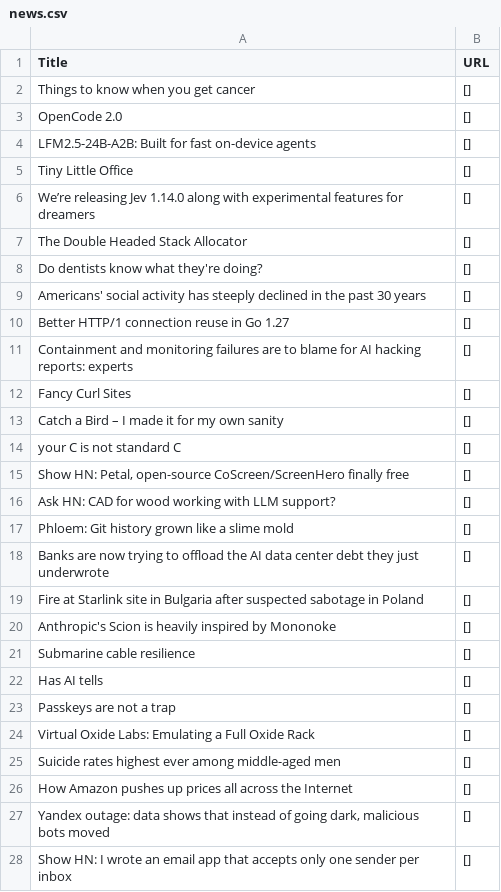
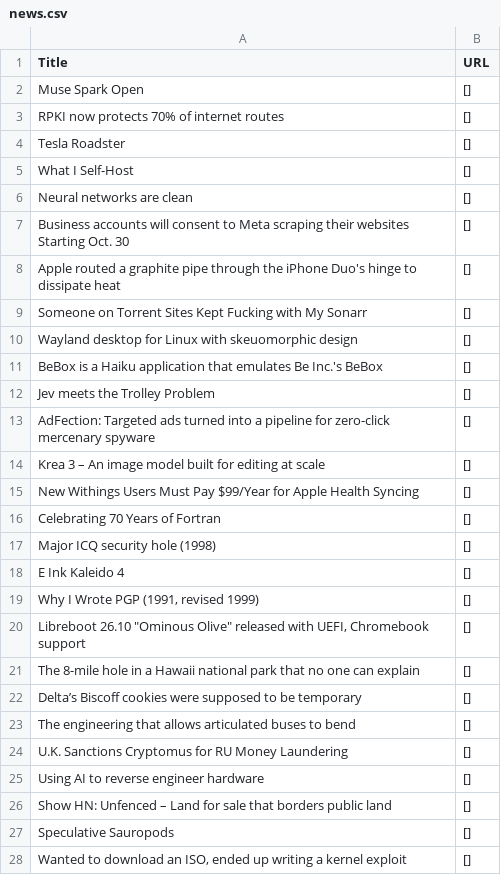
Before and after one commit to shawanhettiarachchi/hacker-news-scraper, a CSV file: news.csv, drawn as a sheet; only a part is shown; the diff covers the shown part only.

```diff
--- a/news.csv
+++ b/news.csv
@@ -1,28 +1,28 @@
 Title,URL
-Things to know when you get cancer,[]
-OpenCode 2.0,[]
-LFM2.5-24B-A2B: Built for fast on-device agents,[]
-Tiny Little Office,[]
-We’re releasing Jev 1.14.0 along with experimental features for dreamers,[]
-The Double Headed Stack Allocator,[]
-Do dentists know what they're doing?,[]
-Americans' social activity has steeply declined in the past 30 years,[]
-Better HTTP/1 connection reuse in Go 1.27,[]
-Containment and monitoring failures are to blame for AI hacking reports: experts,[]
-Fancy Curl Sites,[]
-Catch a Bird – I made it for my own sanity,[]
-your C is not standard C,[]
-"Show HN: Petal, open-source CoScreen/ScreenHero finally free",[]
-Ask HN: CAD for wood working with LLM support?,[]
-Phloem: Git history grown like a slime mold,[]
-Banks are now trying to offload the AI data center debt they just underwrote,[]
-Fire at Starlink site in Bulgaria after suspected sabotage in Poland,[]
-Anthropic's Scion is heavily inspired by Mononoke,[]
-Submarine cable resilience,[]
-Has AI tells,[]
-Passkeys are not a trap,[]
-Virtual Oxide Labs: Emulating a Full Oxide Rack,[]
-Suicide rates highest ever among middle-aged men,[]
-How Amazon pushes up prices all across the Internet,[]
-"Yandex outage: data shows that instead of going dark, malicious bots moved",[]
-Show HN: I wrote an email app that accepts only one sender per inbox,[]
+Muse Spark Open,[]
+RPKI now protects 70% of internet routes,[]
+Tesla Roadster,[]
+What I Self-Host,[]
+Neural networks are clean,[]
+Business accounts will consent to Meta scraping their websites Starting Oct. 30,[]
+Apple routed a graphite pipe through the iPhone Duo's hinge to dissipate heat,[]
+Someone on Torrent Sites Kept Fucking with My Sonarr,[]
+Wayland desktop for Linux with skeuomorphic design,[]
+BeBox is a Haiku application that emulates Be Inc.'s BeBox,[]
+Jev meets the Trolley Problem,[]
+AdFection: Targeted ads turned into a pipeline for zero-click mercenary spyware,[]
+Krea 3 – An image model built for editing at scale,[]
+New Withings Users Must Pay $99/Year for Apple Health Syncing,[]
+Celebrating 70 Years of Fortran,[]
+Major ICQ security hole (1998),[]
+E Ink Kaleido 4,[]
+"Why I Wrote PGP (1991, revised 1999)",[]
+"Libreboot 26.10 ""Ominous Olive"" released with UEFI, Chromebook support",[]
+The 8-mile hole in a Hawaii national park that no one can explain,[]
+Delta’s Biscoff cookies were supposed to be temporary,[]
+The engineering that allows articulated buses to bend,[]
+U.K. Sanctions Cryptomus for RU Money Laundering,[]
+Using AI to reverse engineer hardware,[]
+Show HN: Unfenced – Land for sale that borders public land,[]
+Speculative Sauropods,[]
+"Wanted to download an ISO, ended up writing a kernel exploit",[]
```
Also changed, not shown: 3 edited cells elsewhere in this file.
